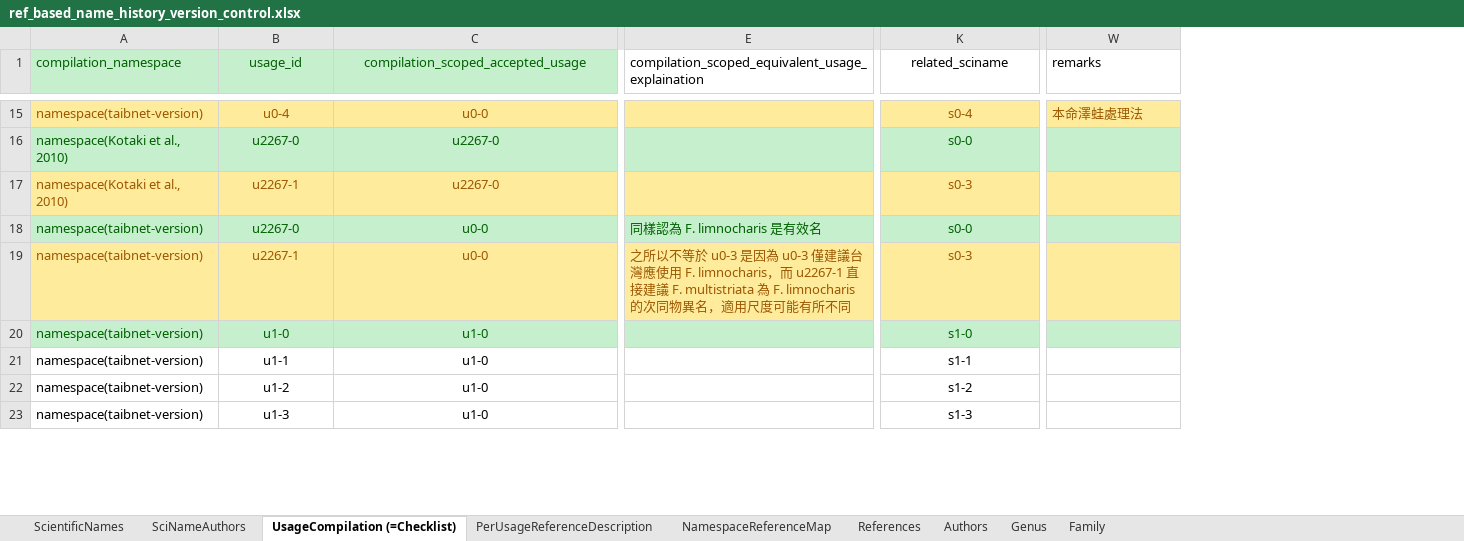
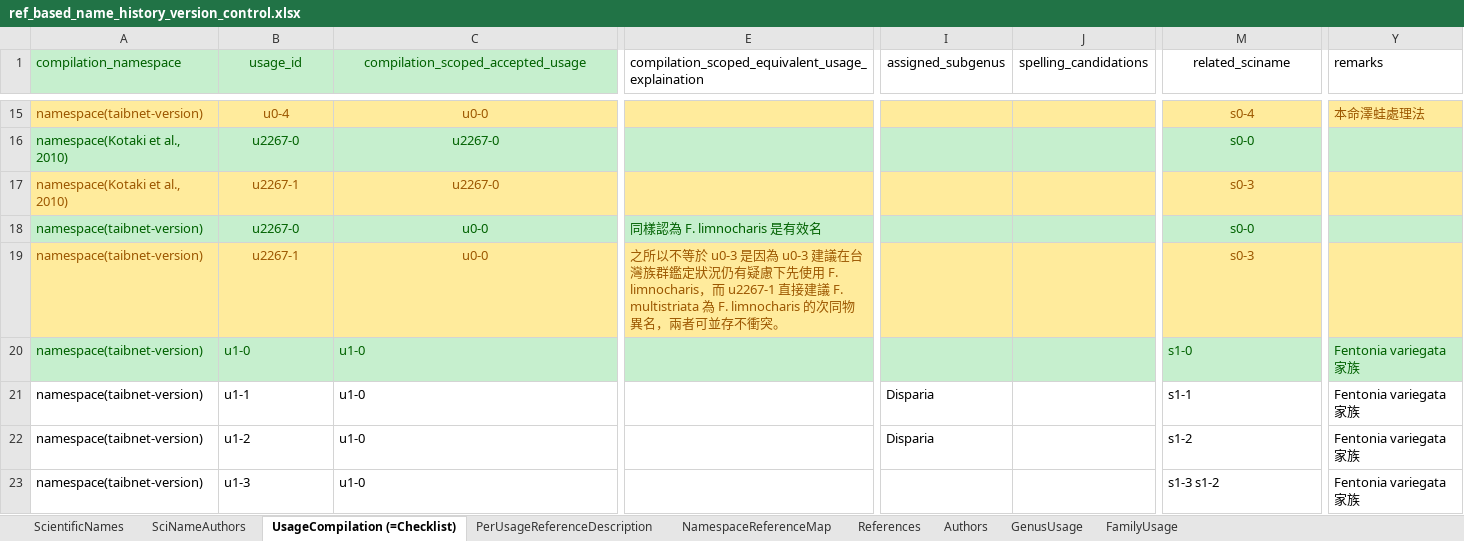
Before and after one commit to TaiBIF/national-checklist, an Excel workbook: ongoing/ref_based_name_history_version_control.xlsx, sheet UsageCompilation (=Checklist), drawn as a sheet; only a part is shown, gaps mark what is left out; values as stored, in another font and other column widths than the file's, no borders; addresses are those after the commit; the diff covers the shown part only; the diff names each change by its address in the sheet, - before the commit and + after, or states it on an @@ line.

```diff
--- a/ongoing/ref_based_name_history_version_control.xlsx (sheet UsageCompilation (=Checklist))
+++ b/ongoing/ref_based_name_history_version_control.xlsx (sheet UsageCompilation (=Checklist))
-sheet tab: Genus
+sheet tab: GenusUsage
-sheet tab: Family
+sheet tab: FamilyUsage
+column I (assigned_subgenus), rows 21-22: Disparia | Disparia
+column J (spelling_candidations), empty
-E19: …因為 u0-3 僅建議台灣應使用 F. limnocharis，而 u2267-1 直接建議 F. multistriata 為 F. limnocharis 的次同物異名，適用尺度可能有所不同
+E19: …因為 u0-3 建議在台灣族群鑑定狀況仍有疑慮下先使用 F. limnocharis，而 u2267-1 直接建議 F. multistriata 為 F. limnocharis 的次同物異名，兩者可並存不衝突。
-B20:C23 alignment: center
+B20:C23 alignment: left
-M20:M23 alignment: center
+M20:M23 alignment: left
-Y20:Y23 (remarks): (empty)
+Y20:Y23 (remarks): Fentonia variegata 家族
-M23 (related_sciname): s1-3
+M23 (related_sciname): s1-3 s1-2
```
Also changed, not shown: 8 edited cells and cell formats elsewhere in this sheet, sheet ScientificNames, sheet PerUsageReferenceDescription, sheet GenusUsage, sheet Authors, sheet SciNameAuthors, sheet FamilyUsage, 1 more sheet, formulas that keep their value, 2 other files.
